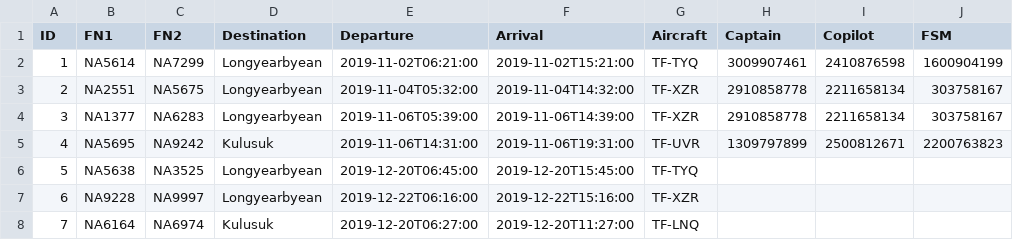
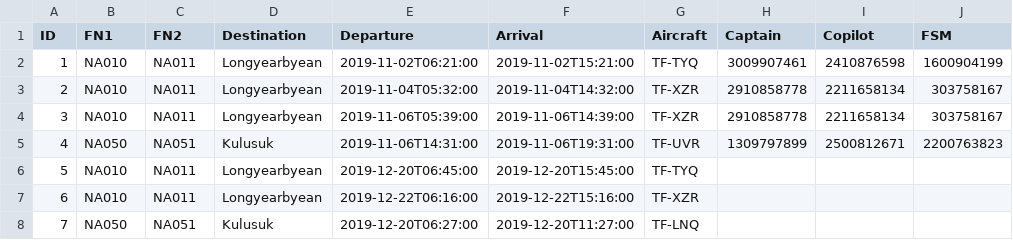
Before and after one commit to vesteinnbjarna/NaNAir, a CSV file: IO/Data/Voyages.csv, drawn as a sheet; only a part is shown; the diff names each change by its address in the sheet, - before the commit and + after, or states it on an @@ line.

```diff
--- a/IO/Data/Voyages.csv
+++ b/IO/Data/Voyages.csv
-B2 (FN1): NA5614
+B2 (FN1): NA010
-C2 (FN2): NA7299
+C2 (FN2): NA011
-B3 (FN1): NA2551
+B3 (FN1): NA010
-C3 (FN2): NA5675
+C3 (FN2): NA011
-B4 (FN1): NA1377
+B4 (FN1): NA010
-C4 (FN2): NA6283
+C4 (FN2): NA011
-B5 (FN1): NA5695
+B5 (FN1): NA050
-C5 (FN2): NA9242
+C5 (FN2): NA051
-B6 (FN1): NA5638
+B6 (FN1): NA010
-C6 (FN2): NA3525
+C6 (FN2): NA011
-B7 (FN1): NA9228
+B7 (FN1): NA010
-C7 (FN2): NA9997
+C7 (FN2): NA011
-B8 (FN1): NA6164
+B8 (FN1): NA050
-C8 (FN2): NA6974
+C8 (FN2): NA051
```
Also changed, not shown: IO/Data/temp_dest.csv, 16 other files.
